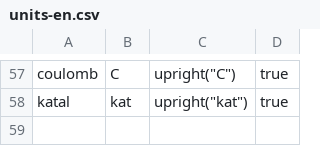
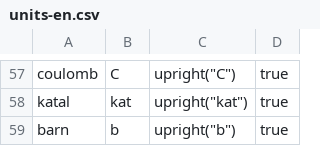
Before and after one commit to ChHecker/unify, a CSV file: units-en.csv, drawn as a sheet; only a part is shown, gaps mark what is left out.

Commit message:
Add barn as unit of cross section

```diff
--- a/units-en.csv
+++ b/units-en.csv
@@ -58 +58,2 @@ coulomb,C,upright("C"),true
 katal,kat,upright("kat"),true
+barn,b,upright("b"),true
```
